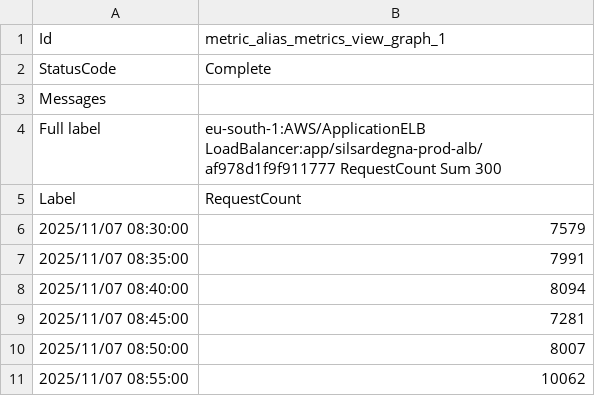
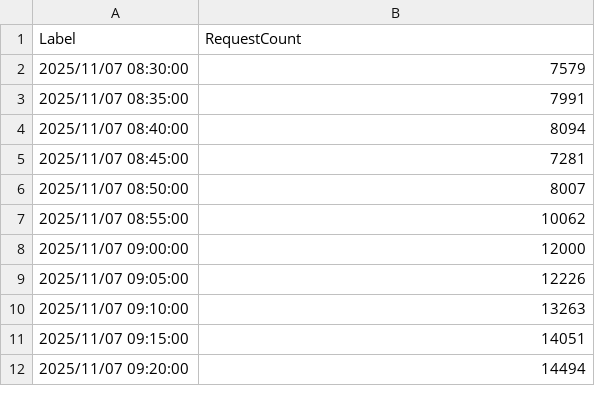
Before and after one commit to EdoardoCasap/Data-for-Grafana, a CSV file: RequestCount-2025_11_07_08_30_00-2025_11_07_11_25_00-UTC+1 (1).csv, drawn as a sheet; only a part is shown; the shorter side is filled out with more unchanged rows.

Commit message:
Update RequestCount-2025_11_07_08_30_00-2025_11_07_11_25_00-UTC+1 (1).csv

```diff
--- a/RequestCount-2025_11_07_08_30_00-2025_11_07_11_25_00-UTC+1 (1).csv
+++ b/RequestCount-2025_11_07_08_30_00-2025_11_07_11_25_00-UTC+1 (1).csv
@@ -1,5 +1 @@
-Id,metric_alias_metrics_view_graph_1
-StatusCode,Complete
-Messages,
-Full label,eu-south-1:AWS/ApplicationELB LoadBalancer:app/silsardegna-prod-alb/af978d1f9f911777 RequestCount Sum 300
 Label,RequestCount
```
